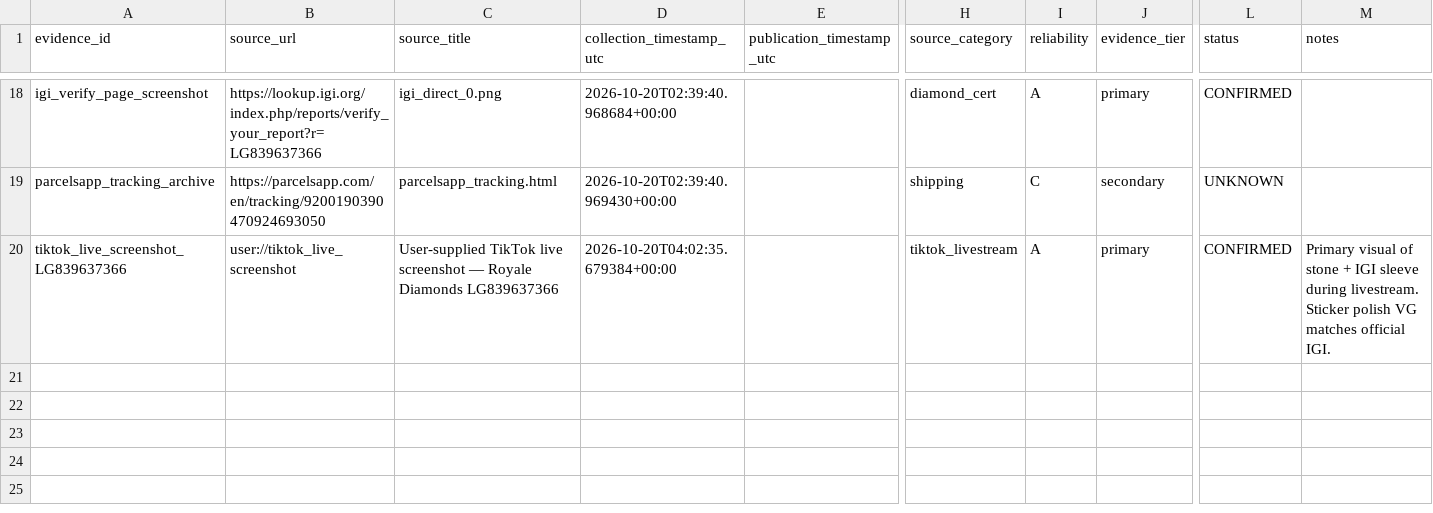
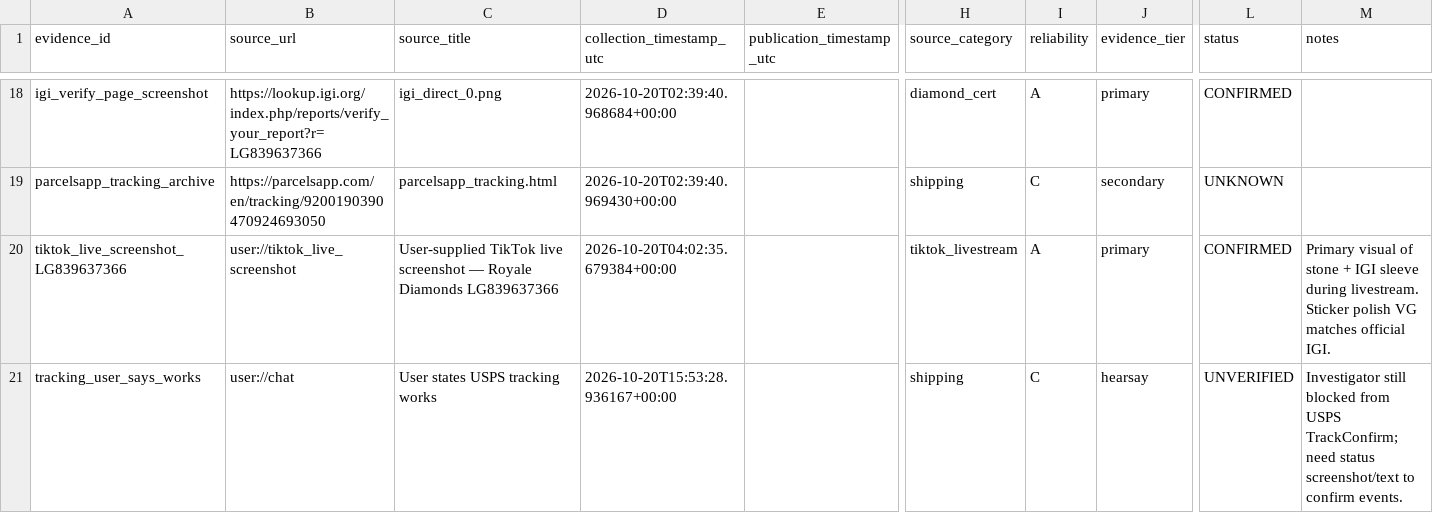
Before and after one commit to hokman0414/7zip-w-password, a CSV file: evidence/normalized/evidence_ledger.csv, drawn as a sheet; only a part is shown, gaps mark what is left out; rows hold the shown columns only; the diff names each change by its address in the sheet, - before the commit and + after, or states it on an @@ line.

```diff
--- a/evidence/normalized/evidence_ledger.csv
+++ b/evidence/normalized/evidence_ledger.csv
+row 21: tracking_user_says_works | user://chat | User states USPS tracking works | 2026-10-20T15:53:28.936167+00:00 |  | shipping | C | hearsay | UNVERIFIED | Investigator still blocked from USPS TrackConfirm; need status screenshot/text to confirm events.
```
Also changed, not shown: 14 other files.
